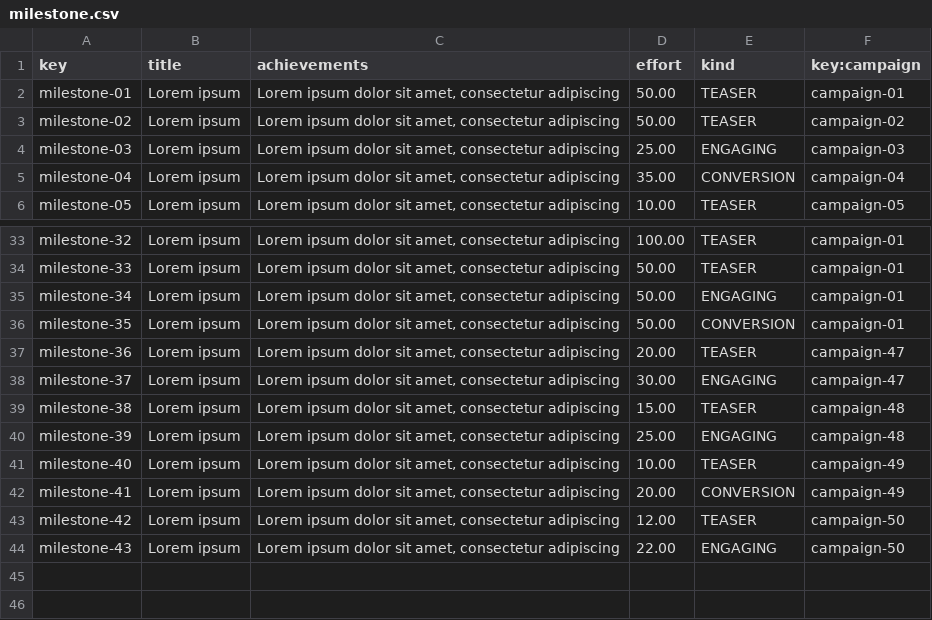
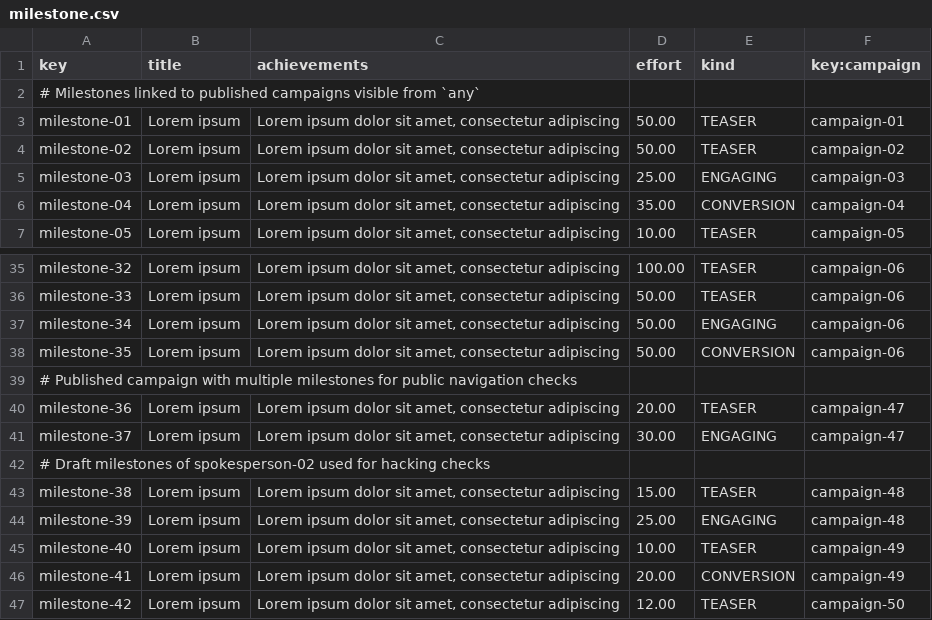
Before and after one commit to jesrammar/Acme-Starters-B, a CSV file: src/main/resources/WEB-INF/data/sample/batch-01/milestone.csv, drawn as a sheet; only a part is shown, gaps mark what is left out; the shorter side is filled out with more unchanged rows; addresses are those after the commit; the diff covers the shown part only; the diff names each change by its address in the sheet, - before the commit and + after, or states it on an @@ line.

```diff
--- a/src/main/resources/WEB-INF/data/sample/batch-01/milestone.csv
+++ b/src/main/resources/WEB-INF/data/sample/batch-01/milestone.csv
+row 2: # Milestones linked to published campaigns visible from `any`
-F35:F38 (key:campaign): campaign-01
+F35:F38 (key:campaign): campaign-06
+row 39: # Published campaign with multiple milestones for public navigation checks
+row 42: # Draft milestones of spokesperson-02 used for hacking checks
```
Also changed, not shown: 1 added row and 26 edited cells elsewhere in this file, src/main/resources/WEB-INF/data/sample/batch-01/campaign.csv, src/main/resources/WEB-INF/data/sample/batch-01/spokesperson.csv, 16 other files.
